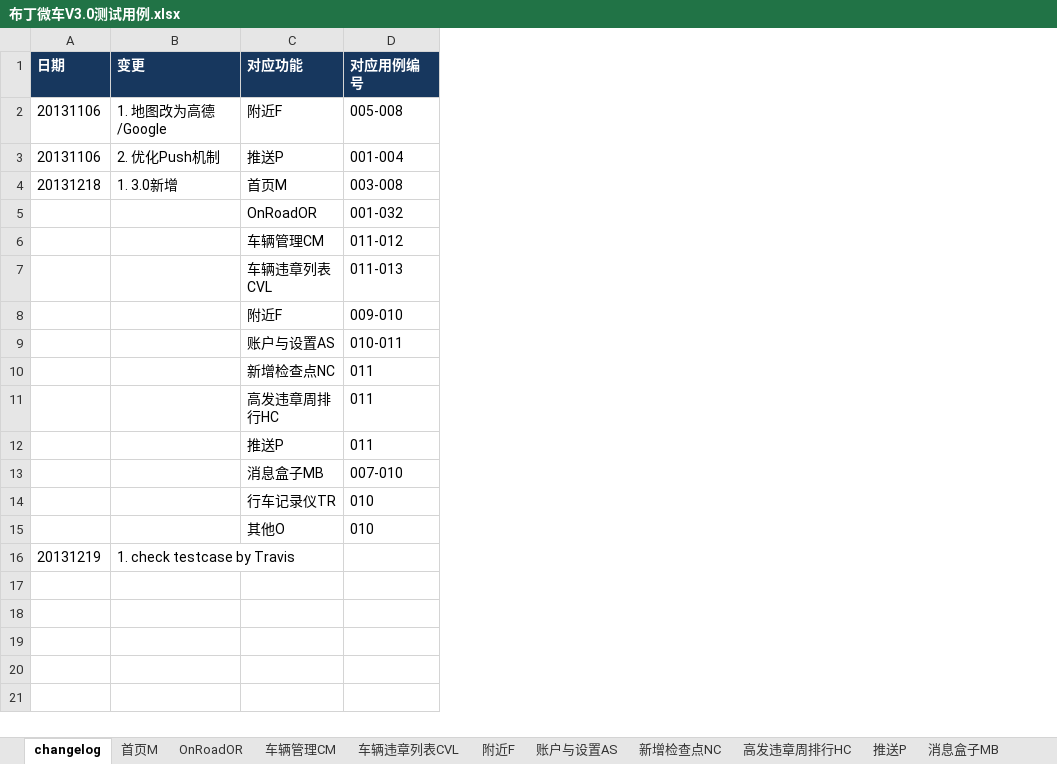
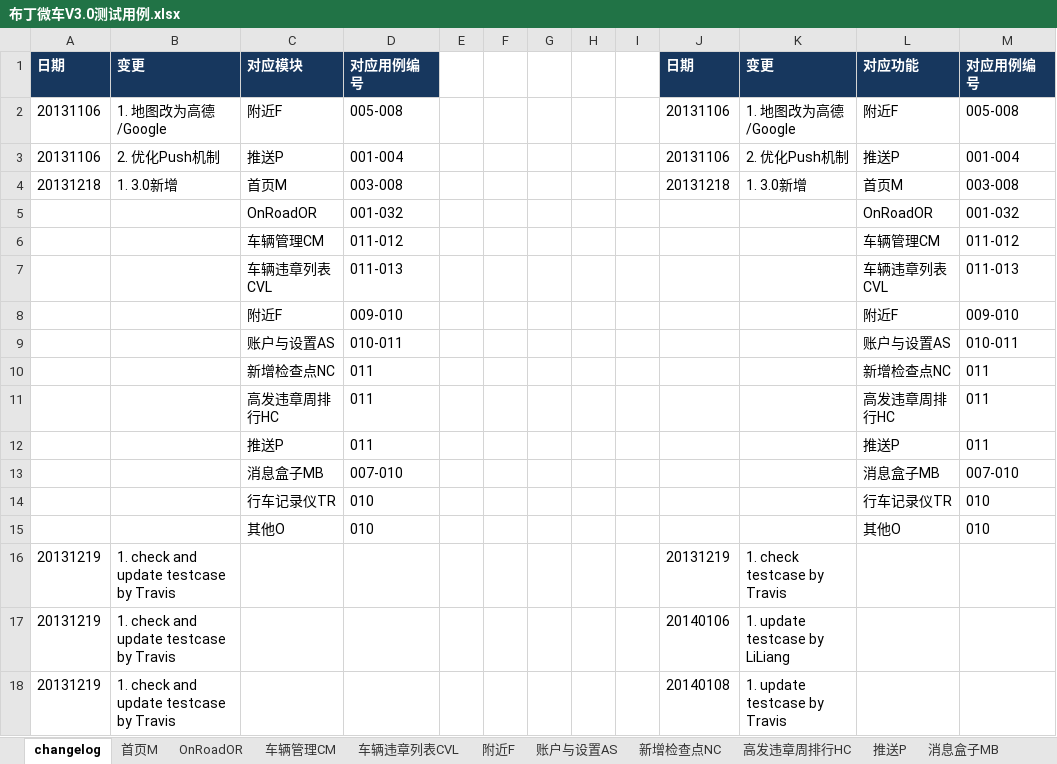
Before and after one commit to rwdxll/BudingTestCase, an Excel workbook: Buding_Secondary_TestCases/Weiche/布丁微车V3.0测试用例.xlsx, sheet changelog, drawn as a sheet; values as stored, in another font and other column widths than the file's, no borders; the diff names each change by its address in the sheet, - before the commit and + after, or states it on an @@ line.

Commit message:
update weiche3.0 testcase by travis

```diff
--- a/Buding_Secondary_TestCases/Weiche/布丁微车V3.0测试用例.xlsx (sheet changelog)
+++ b/Buding_Secondary_TestCases/Weiche/布丁微车V3.0测试用例.xlsx (sheet changelog)
+column E, empty
+column F, empty
+column G, empty
+column H, empty
+column I, empty
+column J, rows 1-16: 日期 | 20131106 | 20131106 | 20131218 |  |  |  |  |  |  |  |  |  |  |  | 20131219
+column K, rows 1-16: 变更 | 1. 地图改为高德/Google | 2. 优化Push机制 | 1. 3.0新增 |  |  |  |  |  |  |  |  |  |  |  | 1. check testcase by Travis
+column L, rows 1-15: 对应功能 | 附近F | 推送P | 首页M | OnRoadOR | 车辆管理CM | 车辆违章列表CVL | 附近F | 账户与设置AS | 新增检查点NC | 高发违章周排行HC | 推送P | 消息盒子MB | 行车记录仪TR | 其他O
+column M, rows 1-15: 对应用例编号 | 005-008 | 001-004 | 003-008 | 001-032 | 011-012 | 011-013 | 009-010 | 010-011 | 011 | 011 | 011 | 007-010 | 010 | 010
-C1: 对应功能
+C1: 对应模块
-B16: 1. check testcase by Travis
+B16: 1. check and update testcase by Travis
+row 17: 20131219 | 1. check and update testcase by Travis |  |  |  |  |  |  |  | 20140106 | 1. update testcase by LiLiang
+row 18: 20131219 | 1. check and update testcase by Travis |  |  |  |  |  |  |  | 20140108 | 1. update testcase by Travis
```
Also changed, not shown: sheet 其他O, sheet OnRoadOR, other sheet tabs, charts or pictures.
